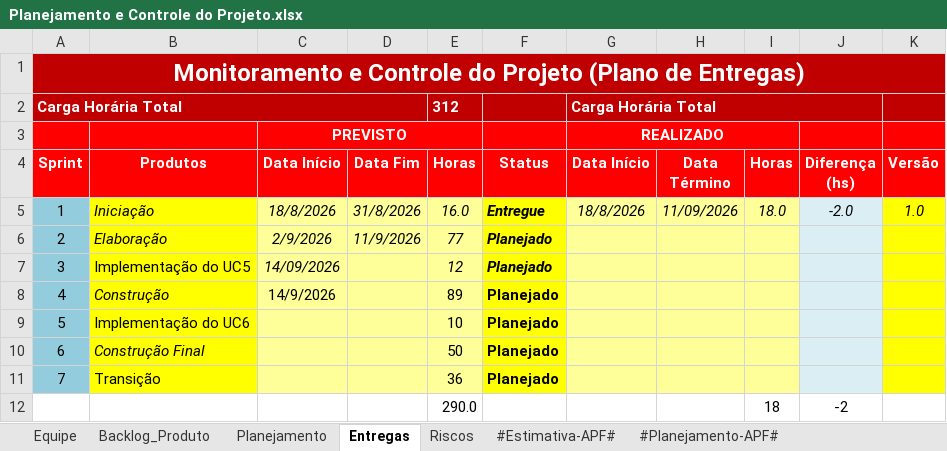
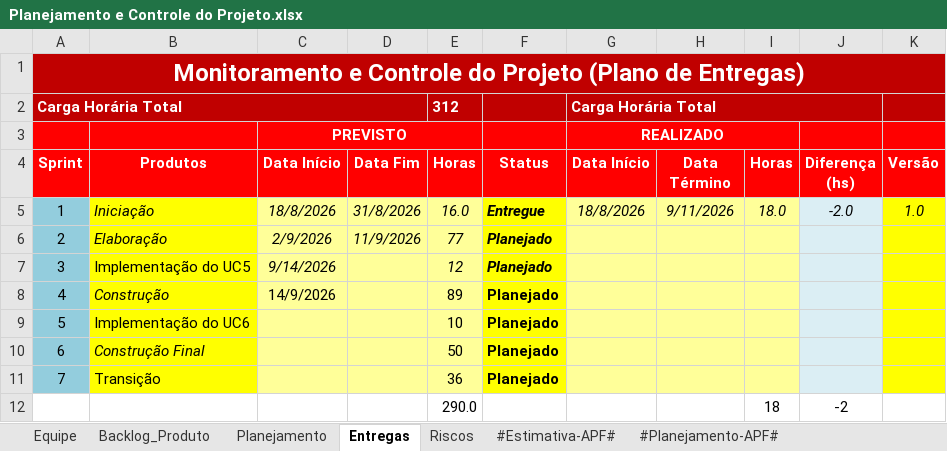
Before and after one commit to User7558/GELO-ProjetoESO1, an Excel workbook: GELO/6.Gerenciamento de Projeto/Planejamento e Controle do Projeto.xlsx, sheet Entregas, drawn as a sheet; values as stored, in another font and other column widths than the file's, no borders; charts and pictures and conditional formats not drawn; the diff names each change by its address in the sheet, - before the commit and + after, or states it on an @@ line.

```diff
--- a/GELO/6.Gerenciamento de Projeto/Planejamento e Controle do Projeto.xlsx (sheet Entregas)
+++ b/GELO/6.Gerenciamento de Projeto/Planejamento e Controle do Projeto.xlsx (sheet Entregas)
-H5 (Data Término): 11/09/2026
+H5 (Data Término): 9/11/2026
-C7 (Data Início): 14/09/2026
+C7 (Data Início): 9/14/2026
```
Also changed, not shown: sheet #Estimativa-APF#, sheet #Planejamento-APF#, charts or pictures.
